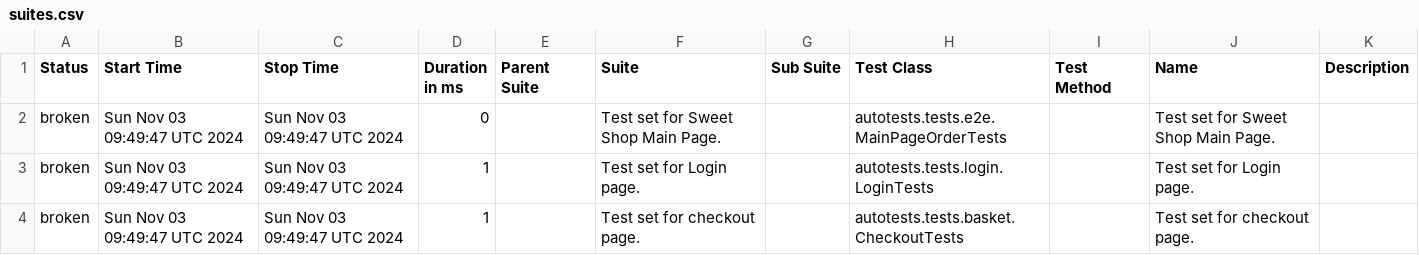
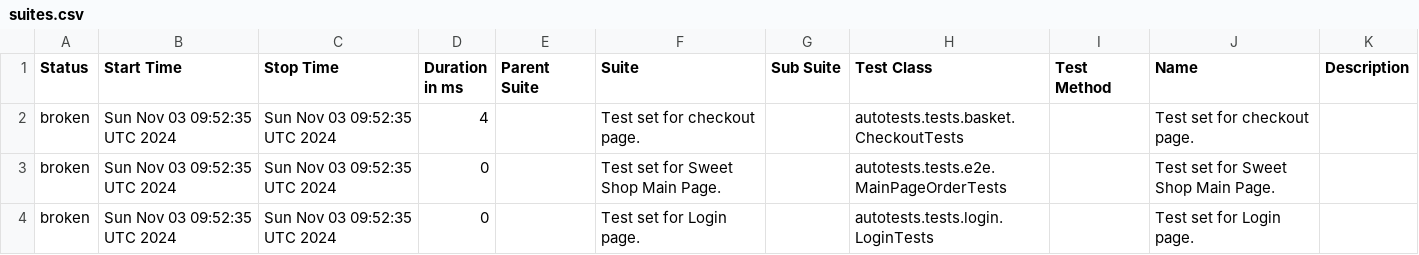
Before and after one commit to xt4k/RakutenSweetShop, a CSV file: data/suites.csv, drawn as a sheet.

```diff
--- a/data/suites.csv
+++ b/data/suites.csv
@@ -1,4 +1,4 @@
 "Status","Start Time","Stop Time","Duration in ms","Parent Suite","Suite","Sub Suite","Test Class","Test Method","Name","Description"
-"broken","Sun Nov 03 09:49:47 UTC 2024","Sun Nov 03 09:49:47 UTC 2024","0","","Test set for Sweet Shop Main Page.","","autotests.tests.e2e.MainPageOrderTests","","Test set for Sweet Shop Main Page.",""
-"broken","Sun Nov 03 09:49:47 UTC 2024","Sun Nov 03 09:49:47 UTC 2024","1","","Test set for Login page.","","autotests.tests.login.LoginTests","","Test set for Login page.",""
-"broken","Sun Nov 03 09:49:47 UTC 2024","Sun Nov 03 09:49:47 UTC 2024","1","","Test set for checkout page.","","autotests.tests.basket.CheckoutTests","","Test set for checkout page.",""
+"broken","Sun Nov 03 09:52:35 UTC 2024","Sun Nov 03 09:52:35 UTC 2024","4","","Test set for checkout page.","","autotests.tests.basket.CheckoutTests","","Test set for checkout page.",""
+"broken","Sun Nov 03 09:52:35 UTC 2024","Sun Nov 03 09:52:35 UTC 2024","0","","Test set for Sweet Shop Main Page.","","autotests.tests.e2e.MainPageOrderTests","","Test set for Sweet Shop Main Page.",""
+"broken","Sun Nov 03 09:52:35 UTC 2024","Sun Nov 03 09:52:35 UTC 2024","0","","Test set for Login page.","","autotests.tests.login.LoginTests","","Test set for Login page.",""
```
Also changed, not shown: 21 other files.
